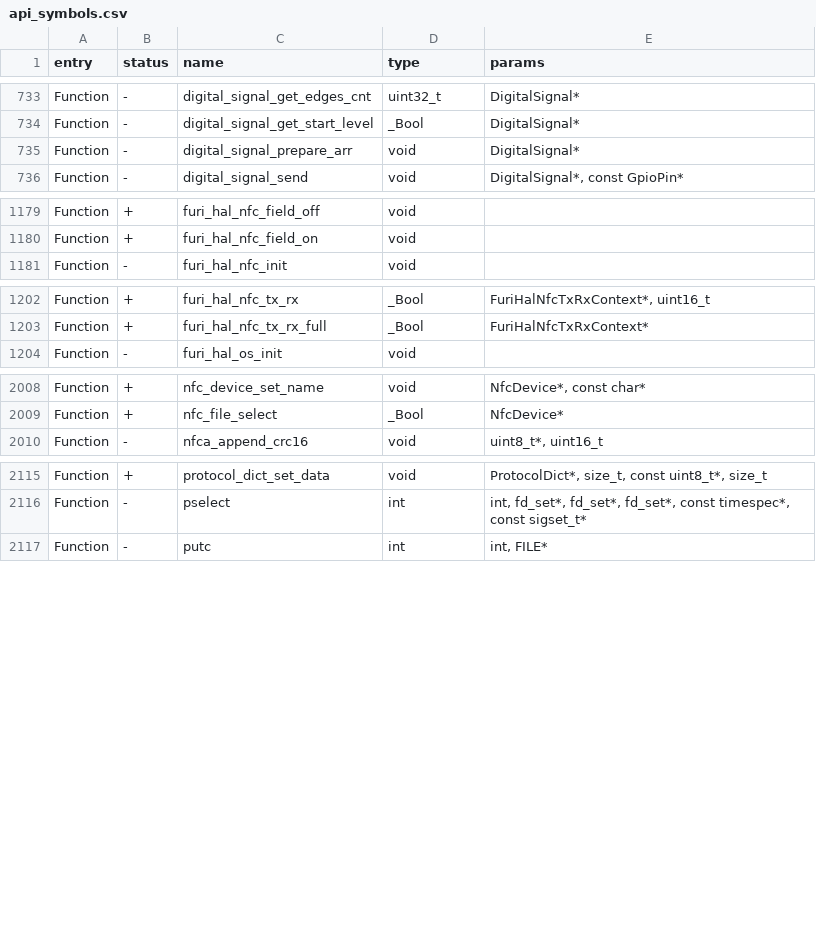
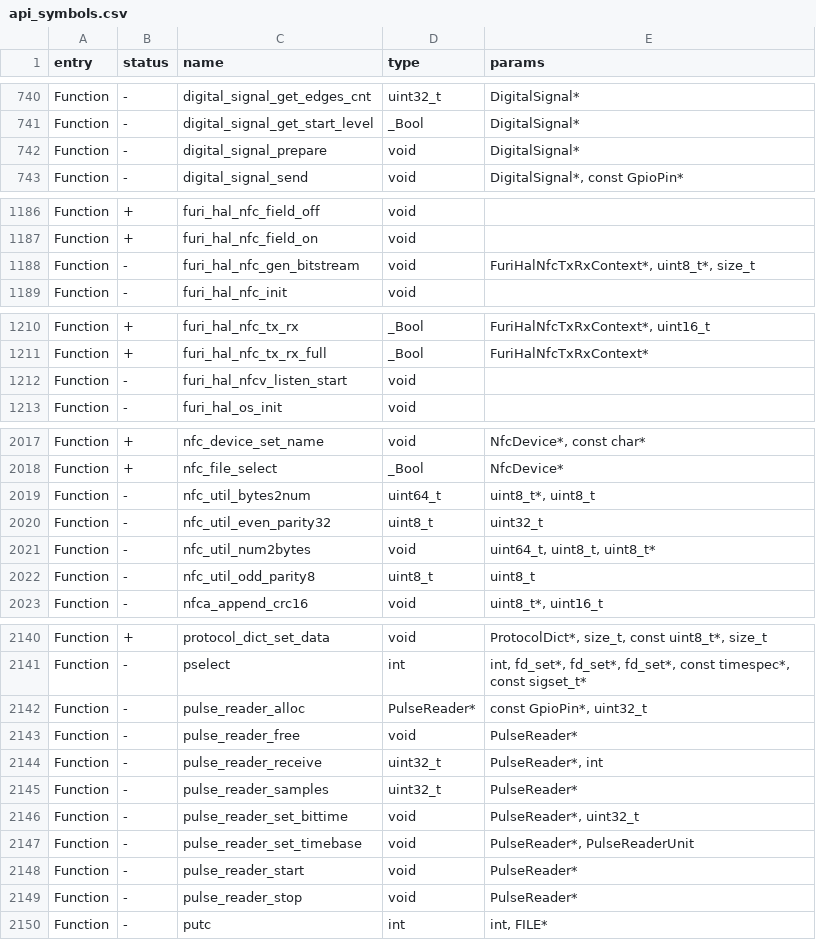
Before and after one commit to Gustav-png/Moon-Firmware, a CSV file: firmware/targets/f7/api_symbols.csv, drawn as a sheet; only a part is shown, gaps mark what is left out; the diff covers the shown part only.

```diff
--- a/firmware/targets/f7/api_symbols.csv
+++ b/firmware/targets/f7/api_symbols.csv
@@ -734,3 +741,3 @@ Function,-,digital_signal_get_edges_cnt,uint32_t,DigitalSignal*
 Function,-,digital_signal_get_start_level,_Bool,DigitalSignal*
-Function,-,digital_signal_prepare_arr,void,DigitalSignal*
+Function,-,digital_signal_prepare,void,DigitalSignal*
 Function,-,digital_signal_send,void,"DigitalSignal*, const GpioPin*"
@@ -1180,2 +1187,3 @@ Function,+,furi_hal_nfc_field_off,void,
 Function,+,furi_hal_nfc_field_on,void,
+Function,-,furi_hal_nfc_gen_bitstream,void,"FuriHalNfcTxRxContext*, uint8_t*, size_t"
 Function,-,furi_hal_nfc_init,void,
@@ -1203,2 +1211,3 @@ Function,+,furi_hal_nfc_tx_rx,_Bool,"FuriHalNfcTxRxContext*, uint16_t"
 Function,+,furi_hal_nfc_tx_rx_full,_Bool,FuriHalNfcTxRxContext*
+Function,-,furi_hal_nfcv_listen_start,void,
 Function,-,furi_hal_os_init,void,
@@ -2009,2 +2018,6 @@ Function,+,nfc_device_set_name,void,"NfcDevice*, const char*"
 Function,+,nfc_file_select,_Bool,NfcDevice*
+Function,-,nfc_util_bytes2num,uint64_t,"uint8_t*, uint8_t"
+Function,-,nfc_util_even_parity32,uint8_t,uint32_t
+Function,-,nfc_util_num2bytes,void,"uint64_t, uint8_t, uint8_t*"
+Function,-,nfc_util_odd_parity8,uint8_t,uint8_t
 Function,-,nfca_append_crc16,void,"uint8_t*, uint16_t"
@@ -2116,2 +2141,10 @@ Function,+,protocol_dict_set_data,void,"ProtocolDict*, size_t, const uint8_t*, s
 Function,-,pselect,int,"int, fd_set*, fd_set*, fd_set*, const timespec*, const sigset_t*"
+Function,-,pulse_reader_alloc,PulseReader*,"const GpioPin*, uint32_t"
+Function,-,pulse_reader_free,void,PulseReader*
+Function,-,pulse_reader_receive,uint32_t,"PulseReader*, int"
+Function,-,pulse_reader_samples,uint32_t,PulseReader*
+Function,-,pulse_reader_set_bittime,void,"PulseReader*, uint32_t"
+Function,-,pulse_reader_set_timebase,void,"PulseReader*, PulseReaderUnit"
+Function,-,pulse_reader_start,void,PulseReader*
+Function,-,pulse_reader_stop,void,PulseReader*
 Function,-,putc,int,"int, FILE*"
```
Also changed, not shown: 20 added rows and 1 removed row elsewhere in this file, 39 other files.
